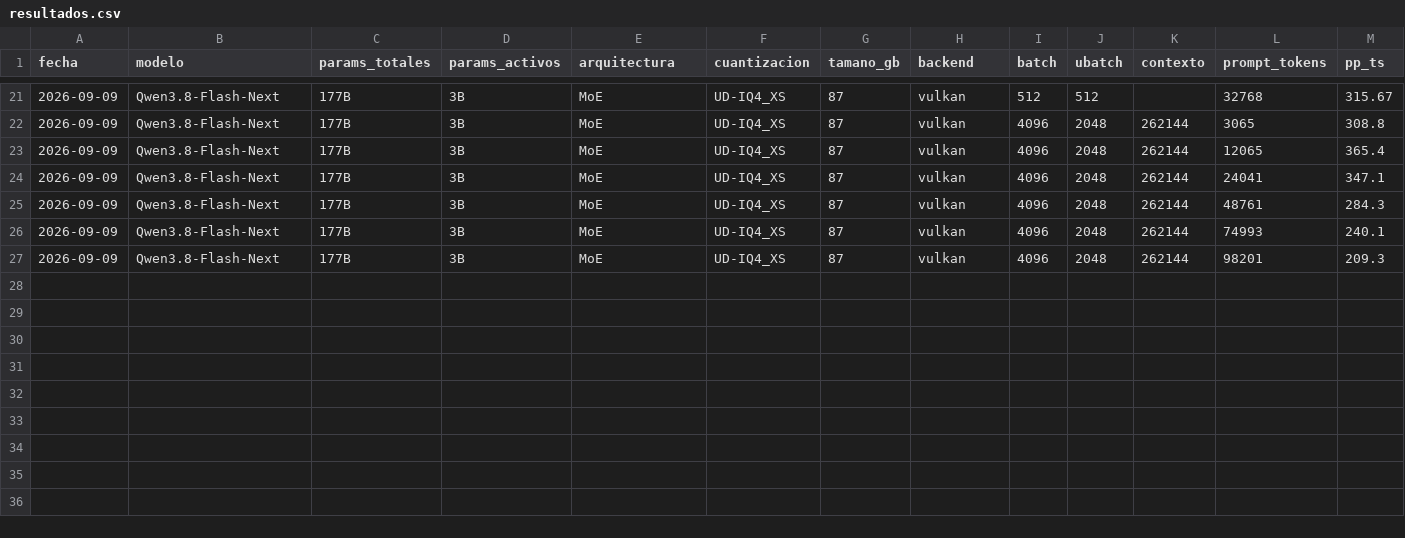
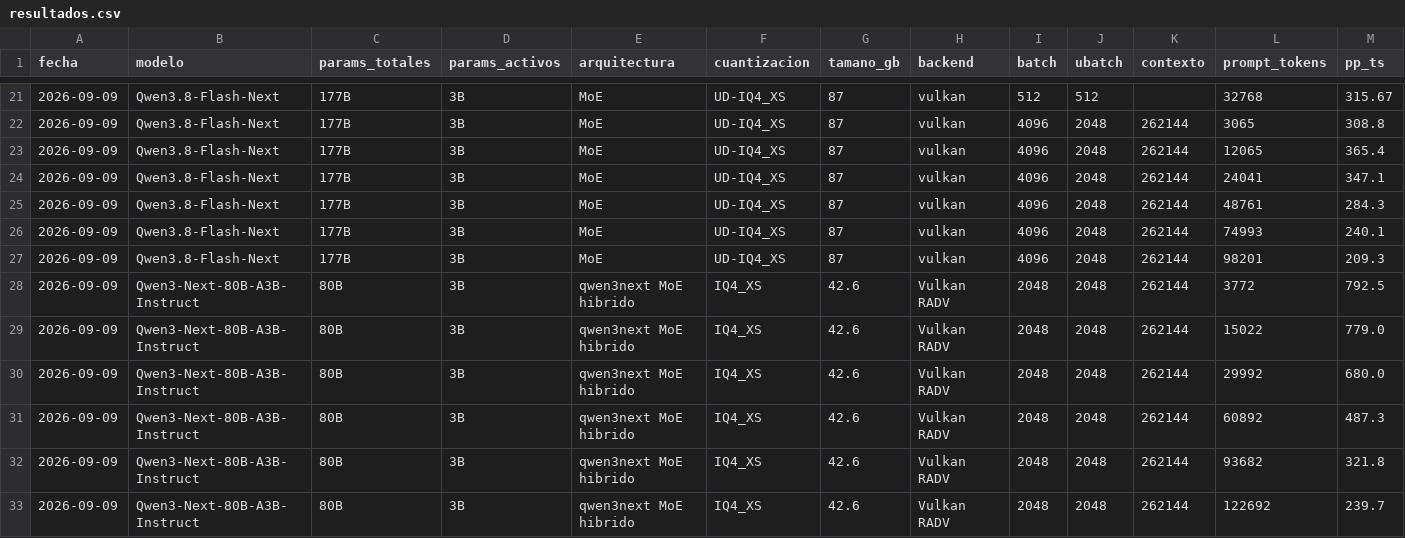
Before and after one commit to lasshow/strix-halo-llm-lab, a CSV file: benchmarks/resultados.csv, drawn as a sheet; only a part is shown, gaps mark what is left out; rows hold the shown columns only; the diff names each change by its address in the sheet, - before the commit and + after, or states it on an @@ line.

Commit message:
H-013: Qwen3-Next-80B barrido 4k-122k, generacion casi plana, 6/6 agujas

```diff
--- a/benchmarks/resultados.csv
+++ b/benchmarks/resultados.csv
+row 28: 2026-09-09 | Qwen3-Next-80B-A3B-Instruct | 80B | 3B | qwen3next MoE hibrido | IQ4_XS | 42.6 | Vulkan RADV | 2048 | 2048 | 262144 | 3772 | 792.5
+row 29: 2026-09-09 | Qwen3-Next-80B-A3B-Instruct | 80B | 3B | qwen3next MoE hibrido | IQ4_XS | 42.6 | Vulkan RADV | 2048 | 2048 | 262144 | 15022 | 779.0
+row 30: 2026-09-09 | Qwen3-Next-80B-A3B-Instruct | 80B | 3B | qwen3next MoE hibrido | IQ4_XS | 42.6 | Vulkan RADV | 2048 | 2048 | 262144 | 29992 | 680.0
+row 31: 2026-09-09 | Qwen3-Next-80B-A3B-Instruct | 80B | 3B | qwen3next MoE hibrido | IQ4_XS | 42.6 | Vulkan RADV | 2048 | 2048 | 262144 | 60892 | 487.3
+row 32: 2026-09-09 | Qwen3-Next-80B-A3B-Instruct | 80B | 3B | qwen3next MoE hibrido | IQ4_XS | 42.6 | Vulkan RADV | 2048 | 2048 | 262144 | 93682 | 321.8
+row 33: 2026-09-09 | Qwen3-Next-80B-A3B-Instruct | 80B | 3B | qwen3next MoE hibrido | IQ4_XS | 42.6 | Vulkan RADV | 2048 | 2048 | 262144 | 122692 | 239.7
```
Also changed, not shown: 3 other files.
